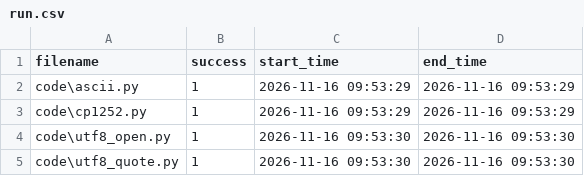
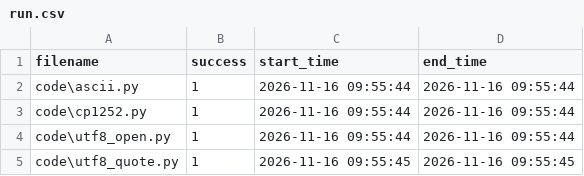
Before and after one commit to JMSLab/Template, a CSV file: issue183-bug-builder/output/run.csv, drawn as a sheet.

Commit message:
Alternative (shorter) fix + rerun issue folder #183

```diff
--- a/issue183-bug-builder/output/run.csv
+++ b/issue183-bug-builder/output/run.csv
@@ -1,5 +1,5 @@
 filename,success,start_time,end_time
-code\ascii.py,1,2026-11-16 09:53:29,2026-11-16 09:53:29
-code\cp1252.py,1,2026-11-16 09:53:29,2026-11-16 09:53:29
-code\utf8_open.py,1,2026-11-16 09:53:30,2026-11-16 09:53:30
-code\utf8_quote.py,1,2026-11-16 09:53:30,2026-11-16 09:53:30
+code\ascii.py,1,2026-11-16 09:55:44,2026-11-16 09:55:44
+code\cp1252.py,1,2026-11-16 09:55:44,2026-11-16 09:55:44
+code\utf8_open.py,1,2026-11-16 09:55:44,2026-11-16 09:55:44
+code\utf8_quote.py,1,2026-11-16 09:55:45,2026-11-16 09:55:45
```
Also changed, not shown: 7 other files.
